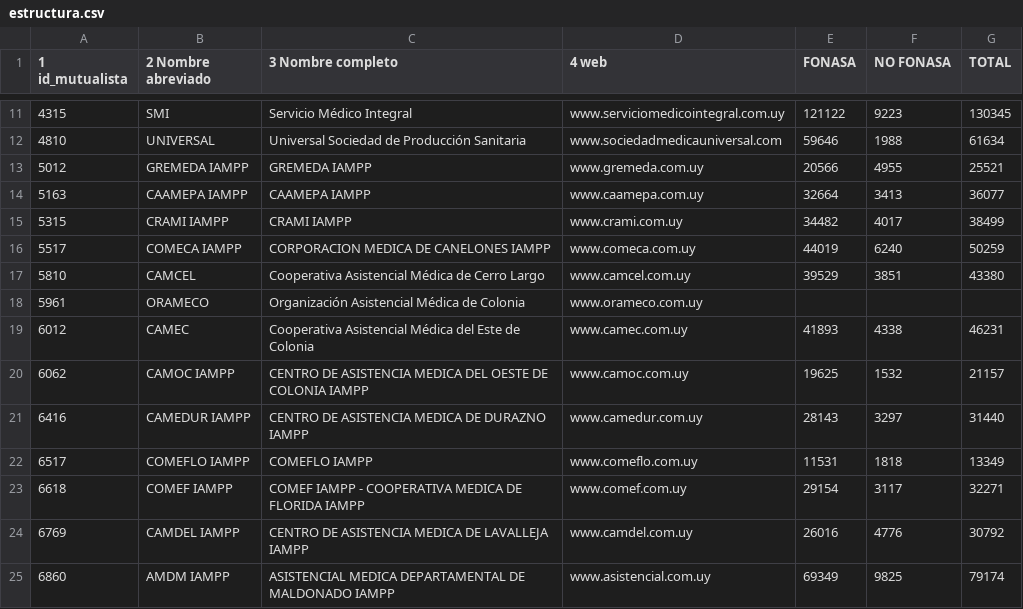
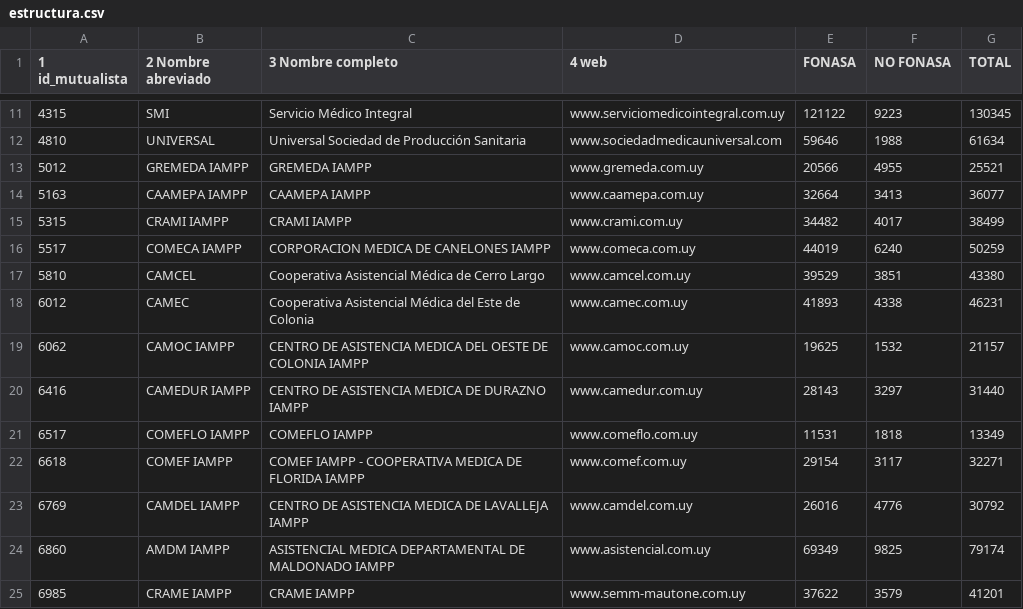
Before and after one commit to datauy/ATuServicio, a CSV file: db/data/2015/estructura.csv, drawn as a sheet; only a part is shown, gaps mark what is left out; the shorter side is filled out with more unchanged rows; the diff names each change by its address in the sheet, - before the commit and + after, or states it on an @@ line.

```diff
--- a/db/data/2015/estructura.csv
+++ b/db/data/2015/estructura.csv
-row 18: 5961 | ORAMECO | Organización Asistencial Médica de Colonia | www.orameco.com.uy
```
Also changed, not shown: db/data/2015/satisfaccion_derechos.csv, db/data/2015/sedes.csv.
